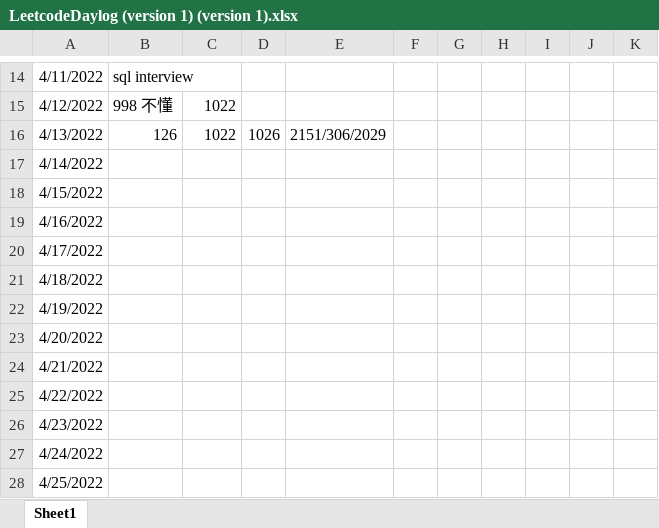
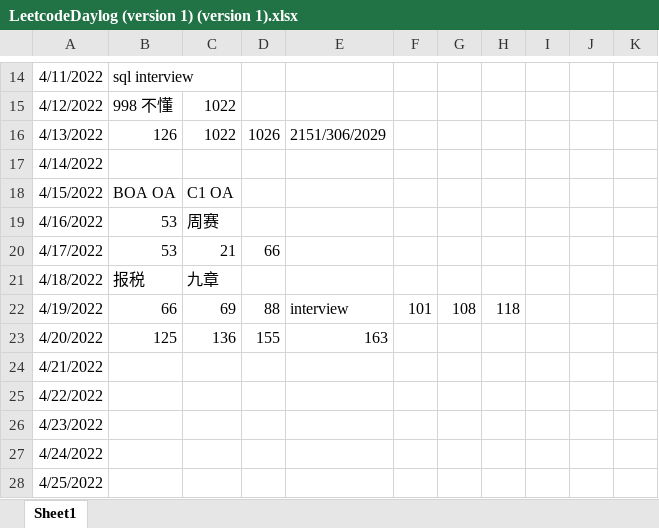
Before and after one commit to SenseCode/pycharmprojec, an Excel workbook: pythonProject1/LeetcodeDaylog (version 1) (version 1).xlsx, sheet Sheet1, drawn as a sheet; only a part is shown, gaps mark what is left out; values as stored, in another font and other column widths than the file's, no borders; the diff names each change by its address in the sheet, - before the commit and + after, or states it on an @@ line.

```diff
--- a/pythonProject1/LeetcodeDaylog (version 1) (version 1).xlsx (sheet Sheet1)
+++ b/pythonProject1/LeetcodeDaylog (version 1) (version 1).xlsx (sheet Sheet1)
-B18: (empty)
+B18: BOA OA
-C18: (empty)
+C18: C1 OA
-B19:B20: (empty)
+B19:B20: 53
-C19: (empty)
+C19: 周赛
-C20: (empty)
+C20: 21
-D20: (empty)
+D20: 66
-B21: (empty)
+B21: 报税
-C21: (empty)
+C21: 九章
-B22: (empty)
+B22: 66
-C22: (empty)
+C22: 69
-D22: (empty)
+D22: 88
-E22: (empty)
+E22: interview
-F22: (empty)
+F22: 101
-G22: (empty)
+G22: 108
-H22: (empty)
+H22: 118
-B23: (empty)
+B23: 125
-C23: (empty)
+C23: 136
-D23: (empty)
+D23: 155
-E23: (empty)
+E23: 163
```
Also changed, not shown: 1 other file.
